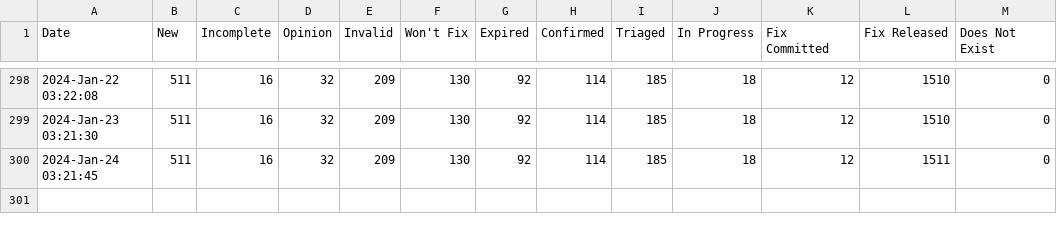
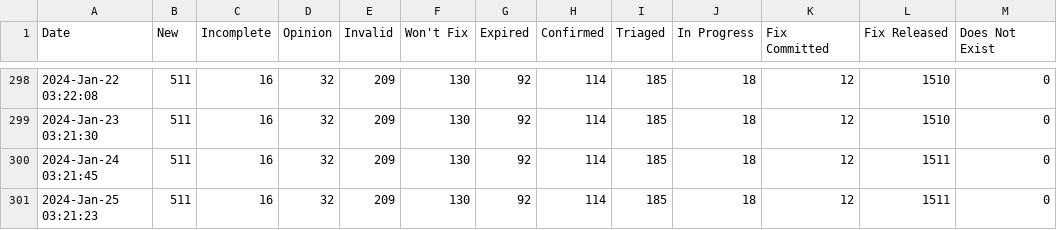
Before and after one commit to mr-cal/starcraft-stats, a CSV file: data/snapcraft-launchpad.csv, drawn as a sheet; only a part is shown, gaps mark what is left out; the diff names each change by its address in the sheet, - before the commit and + after, or states it on an @@ line.

```diff
--- a/data/snapcraft-launchpad.csv
+++ b/data/snapcraft-launchpad.csv
+row 301: 2024-Jan-25 03:21:23 | 511 | 16 | 32 | 209 | 130 | 92 | 114 | 185 | 18 | 12 | 1511 | 0
```
